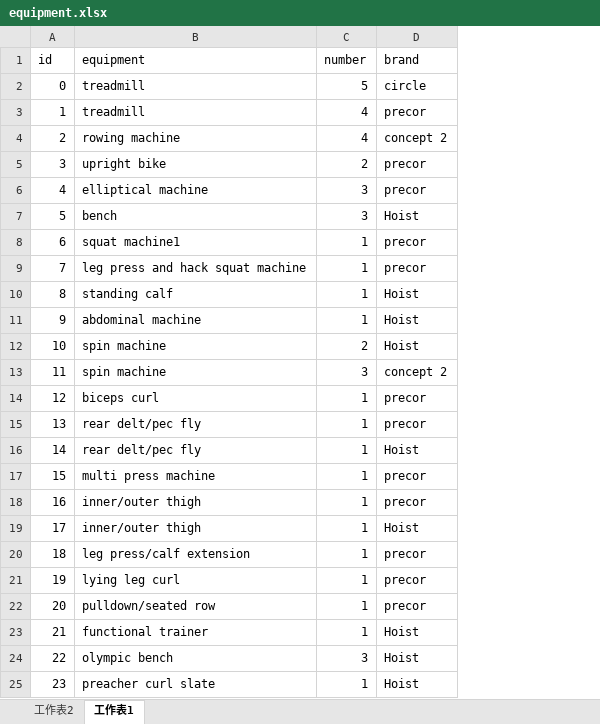
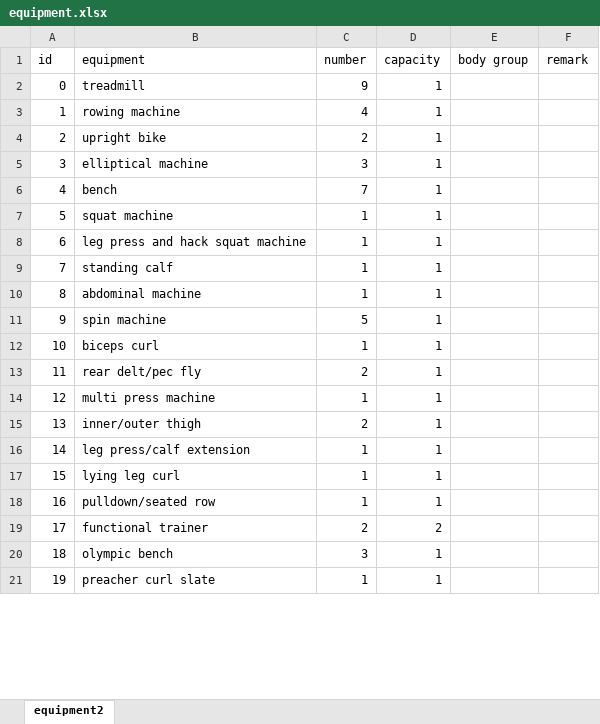
Before and after one commit to Hlinm-qq/Gym-Workout_flow-Optimizer, an Excel workbook: equipment.xlsx, sheet equipment2, drawn as a sheet; only a part is shown; values as stored, in another font and other column widths than the file's, no borders; removed rows and columns are numbered as before the commit, all else as after; the diff covers the shown part only; the diff names each change by its address in the sheet, - before the commit and + after, or states it on an @@ line.

Commit message:
adding equipments

```diff
--- a/equipment.xlsx (sheet equipment2)
+++ b/equipment.xlsx (sheet equipment2)
-sheet tab: 工作表1
+sheet tab: equipment2
-sheet tab: 工作表2
-column D (brand), row 2: circle; rows 4-12: concept 2 | precor | precor | Hoist | precor | precor | Hoist | Hoist | Hoist; rows 14-15: precor | precor; rows 17-18: precor | precor; rows 20-25: precor | precor | precor | Hoist | Hoist | Hoist
+column D (capacity), rows 2-21: 1 | 1 | 1 | 1 | 1 | 1 | 1 | 1 | 1 | 1 | 1 | 1 | 1 | 1 | 1 | 1 | 1 | 2 | 1 | 1
+column E (body group), empty
+column F (remark), empty
-C2 (number): 5
+C2 (number): 9
-row 3: 1 | treadmill | 4 | precor
@@ column A (id) renumbered between rows 3 and 32 @@
-C6 (number): 3
+C6 (number): 7
-B7 (equipment): squat machine1
+B7 (equipment): squat machine
-C11 (number): 2
+C11 (number): 5
-row 13: 11 | spin machine | 3 | concept 2
-C13 (number): 1
+C13 (number): 2
-row 16: 14 | rear delt/pec fly | 1 | Hoist
-C15 (number): 1
+C15 (number): 2
-row 19: 17 | inner/outer thigh | 1 | Hoist
-C19 (number): 1
+C19 (number): 2
```
Also changed, not shown: 10 added rows and 2 edited cells elsewhere in this sheet, 1 other file.
